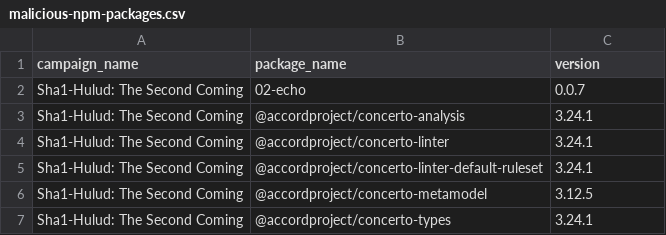
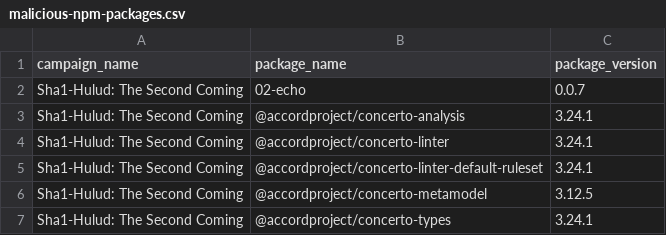
Before and after one commit to Red-Hat-Information-Security/Incident-Response, a CSV file: data/malicious-npm-packages.csv, drawn as a sheet; only a part is shown.

Commit message:
Update data/malicious-npm-packages.csv
rh-pre-commit.version: 2.3.2
rh-pre-commit.check-secrets: ENABLED

```diff
--- a/data/malicious-npm-packages.csv
+++ b/data/malicious-npm-packages.csv
@@ -1,2 +1,2 @@
-campaign_name,package_name,version
+campaign_name,package_name,package_version
 "Sha1-Hulud: The Second Coming",02-echo,0.0.7
```
